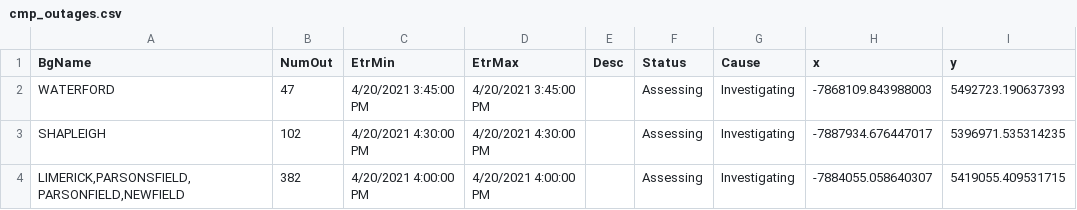
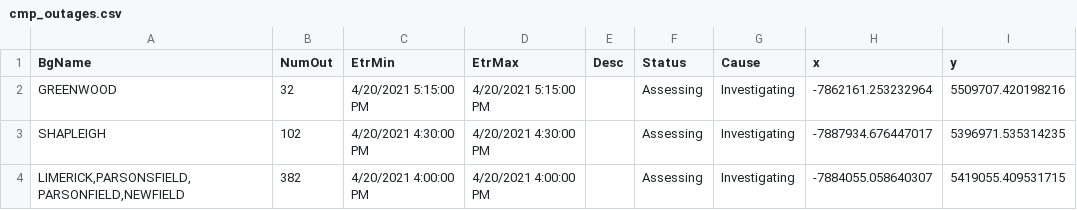
Before and after one commit to abkfenris/cmp-outages, a CSV file: cmp_outages.csv, drawn as a sheet; removed rows and columns are numbered as before the commit, all else as after; the diff names each change by its address in the sheet, - before the commit and + after, or states it on an @@ line.

```diff
--- a/cmp_outages.csv
+++ b/cmp_outages.csv
-row 2: WATERFORD | 47 | 4/20/2021 3:45:00 PM | 4/20/2021 3:45:00 PM |  | Assessing | Investigating | -7868109.843988003 | 5492723.190637393
+row 2: GREENWOOD | 32 | 4/20/2021 5:15:00 PM | 4/20/2021 5:15:00 PM |  | Assessing | Investigating | -7862161.253232964 | 5509707.420198216
```
